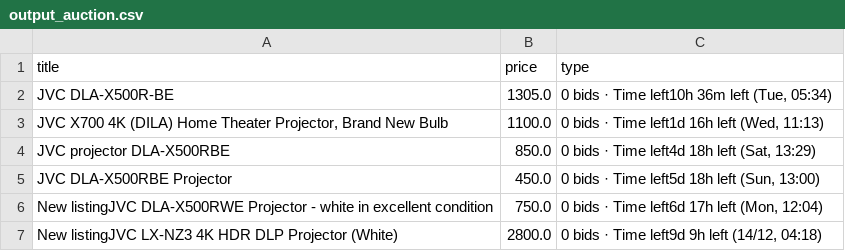
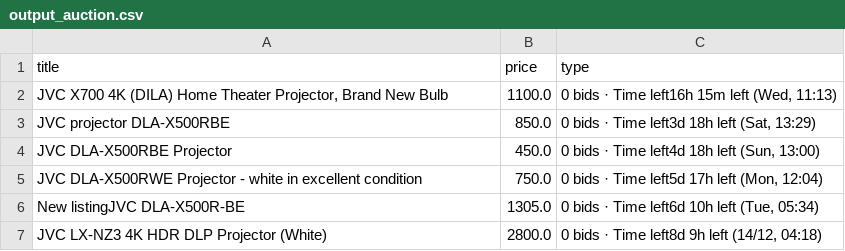
Before and after one commit to LFCottrell/Ebay_JVC, a CSV file: output_auction.csv, drawn as a sheet.

```diff
--- a/output_auction.csv
+++ b/output_auction.csv
@@ -1,7 +1,7 @@
 title,price,type
-JVC DLA-X500R-BE,1305.0,"0 bids · Time left10h 36m left (Tue, 05:34)"
-"JVC  X700 4K (DILA) Home Theater Projector, Brand New Bulb",1100.0,"0 bids · Time left1d 16h left (Wed, 11:13)"
-JVC projector DLA-X500RBE,850.0,"0 bids · Time left4d 18h left (Sat, 13:29)"
-JVC DLA-X500RBE Projector,450.0,"0 bids · Time left5d 18h left (Sun, 13:00)"
-New listingJVC DLA-X500RWE Projector - white in excellent condition,750.0,"0 bids · Time left6d 17h left (Mon, 12:04)"
-New listingJVC LX-NZ3 4K HDR DLP Projector (White),2800.0,"0 bids · Time left9d 9h left (14/12, 04:18)"
+"JVC  X700 4K (DILA) Home Theater Projector, Brand New Bulb",1100.0,"0 bids · Time left16h 15m left (Wed, 11:13)"
+JVC projector DLA-X500RBE,850.0,"0 bids · Time left3d 18h left (Sat, 13:29)"
+JVC DLA-X500RBE Projector,450.0,"0 bids · Time left4d 18h left (Sun, 13:00)"
+JVC DLA-X500RWE Projector - white in excellent condition,750.0,"0 bids · Time left5d 17h left (Mon, 12:04)"
+New listingJVC DLA-X500R-BE,1305.0,"0 bids · Time left6d 10h left (Tue, 05:34)"
+JVC LX-NZ3 4K HDR DLP Projector (White),2800.0,"0 bids · Time left8d 9h left (14/12, 04:18)"
```
Also changed, not shown: output_offer.csv.
